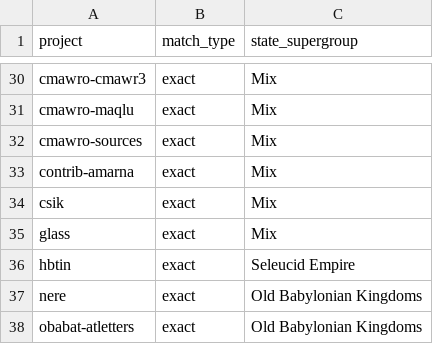
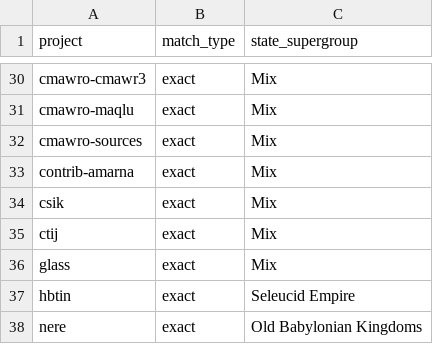
Before and after one commit to shaharspencer/oracc-parser, a CSV file: oracc_parser/enriched_data/state_supergroup_mapping.csv, drawn as a sheet; only a part is shown, gaps mark what is left out; the shorter side is filled out with more unchanged rows.

```diff
--- a/oracc_parser/enriched_data/state_supergroup_mapping.csv
+++ b/oracc_parser/enriched_data/state_supergroup_mapping.csv
@@ -34,2 +34,3 @@ contrib-amarna,exact,Mix
 csik,exact,Mix
+ctij,exact,Mix
 glass,exact,Mix
```
Also changed, not shown: oracc_parser/enriched_data/projects_metadata.csv, oracc_parser/enriched_data/provenience.csv, 13 other files.
